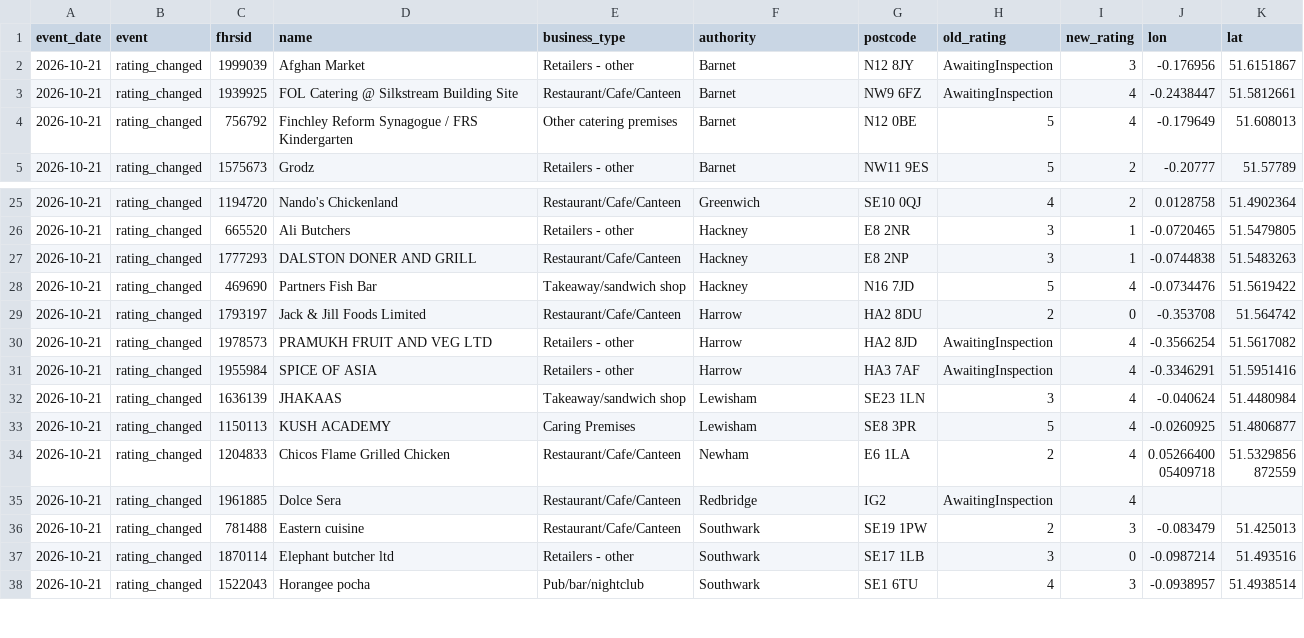
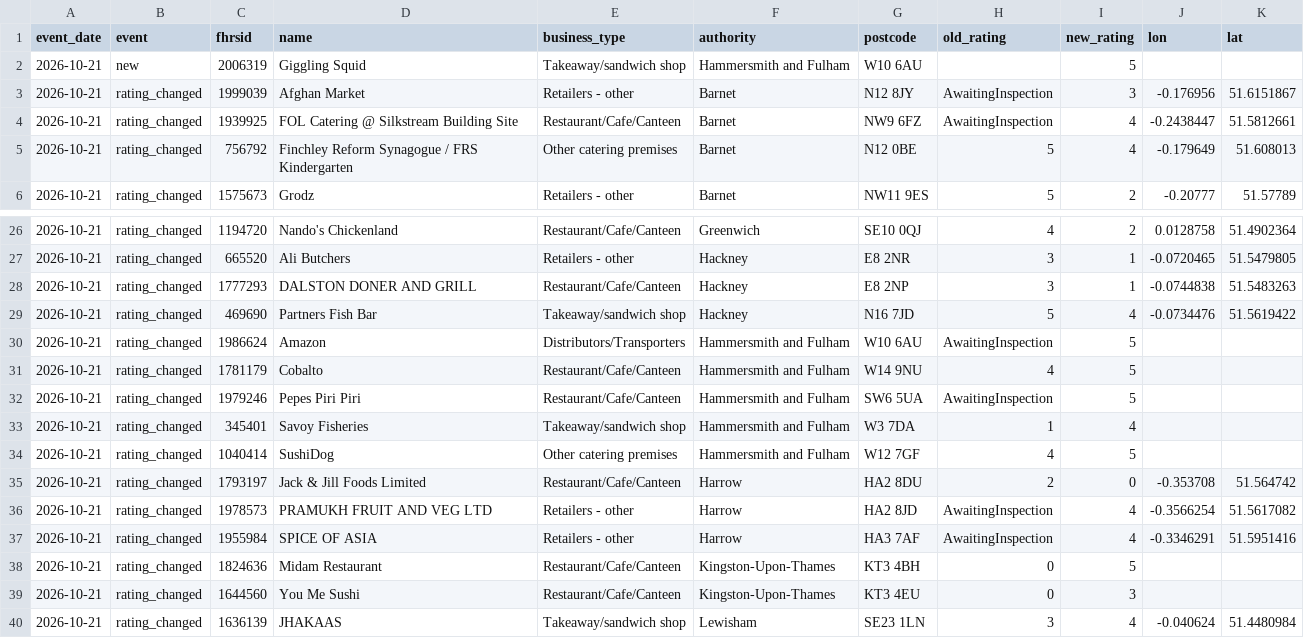
Before and after one commit to cloudcruncher/london-pulse, a CSV file: data/events/2026-10-21.csv, drawn as a sheet; only a part is shown, gaps mark what is left out; the shorter side is filled out with more unchanged rows.

```diff
--- a/data/events/2026-10-21.csv
+++ b/data/events/2026-10-21.csv
@@ -1,2 +1,3 @@
 event_date,event,fhrsid,name,business_type,authority,postcode,old_rating,new_rating,lon,lat
+2026-10-21,new,2006319,Giggling Squid,Takeaway/sandwich shop,Hammersmith and Fulham,W10 6AU,,5,,
 2026-10-21,rating_changed,1999039,Afghan Market,Retailers - other,Barnet,N12 8JY,AwaitingInspection,3,-0.176956,51.6151867
@@ -28,2 +29,7 @@ event_date,event,fhrsid,name,business_type,authority,postcode,old_rating,new_rat
 2026-10-21,rating_changed,469690,Partners Fish Bar,Takeaway/sandwich shop,Hackney,N16 7JD,5,4,-0.0734476,51.5619422
+2026-10-21,rating_changed,1986624,Amazon,Distributors/Transporters,Hammersmith and Fulham,W10 6AU,AwaitingInspection,5,,
+2026-10-21,rating_changed,1781179,Cobalto,Restaurant/Cafe/Canteen,Hammersmith and Fulham,W14 9NU,4,5,,
+2026-10-21,rating_changed,1979246,Pepes Piri Piri,Restaurant/Cafe/Canteen,Hammersmith and Fulham,SW6 5UA,AwaitingInspection,5,,
+2026-10-21,rating_changed,345401,Savoy Fisheries,Takeaway/sandwich shop,Hammersmith and Fulham,W3 7DA,1,4,,
+2026-10-21,rating_changed,1040414,SushiDog,Other catering premises,Hammersmith and Fulham,W12 7GF,4,5,,
 2026-10-21,rating_changed,1793197,Jack & Jill Foods Limited,Restaurant/Cafe/Canteen,Harrow,HA2 8DU,2,0,-0.353708,51.564742
@@ -31,2 +37,4 @@ event_date,event,fhrsid,name,business_type,authority,postcode,old_rating,new_rat
 2026-10-21,rating_changed,1955984,SPICE OF ASIA,Retailers - other,Harrow,HA3 7AF,AwaitingInspection,4,-0.3346291,51.5951416
+2026-10-21,rating_changed,1824636,Midam Restaurant,Restaurant/Cafe/Canteen,Kingston-Upon-Thames,KT3 4BH,0,5,,
+2026-10-21,rating_changed,1644560,You Me Sushi,Restaurant/Cafe/Canteen,Kingston-Upon-Thames,KT3 4EU,0,3,,
 2026-10-21,rating_changed,1636139,JHAKAAS,Takeaway/sandwich shop,Lewisham,SE23 1LN,3,4,-0.040624,51.4480984
```
Also changed, not shown: data/history.csv, 9 other files.
